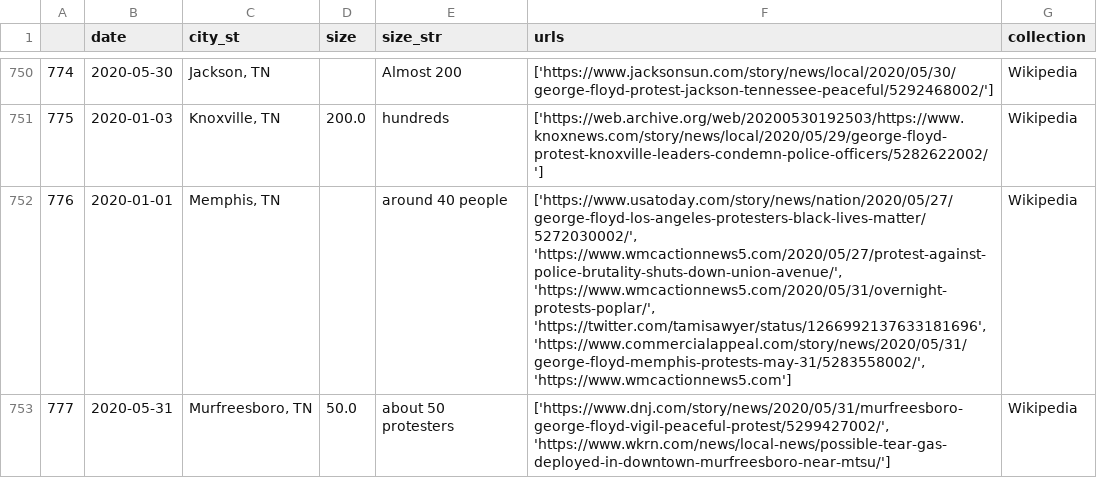
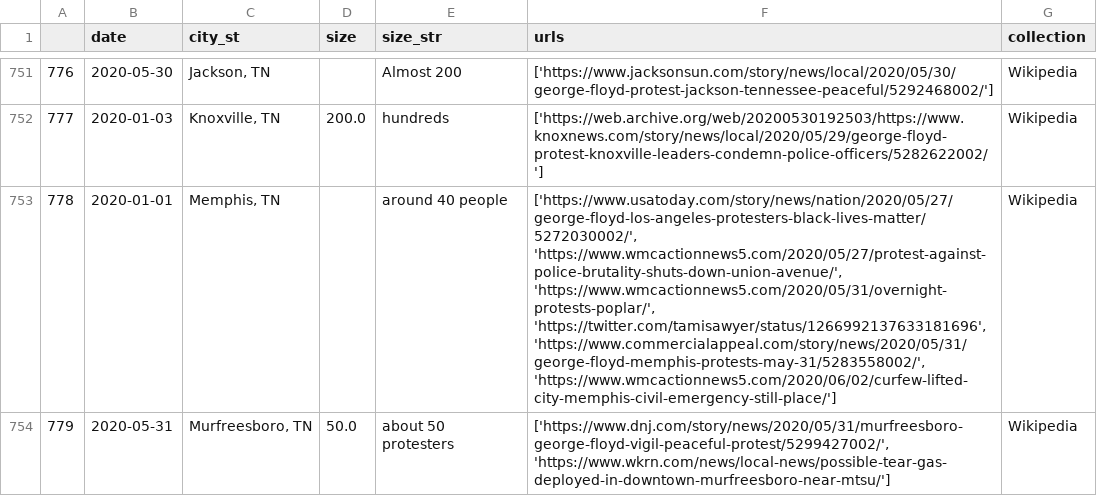
Before and after one commit to nealcaren/BLM-GFAABT, a CSV file: Notebooks/data/wiki_blm.csv, drawn as a sheet; only a part is shown, gaps mark what is left out; addresses are those after the commit; the diff covers the shown part only; the diff names each change by its address in the sheet, - before the commit and + after, or states it on an @@ line.

```diff
--- a/Notebooks/data/wiki_blm.csv
+++ b/Notebooks/data/wiki_blm.csv
@@ column A renumbered from row 32 down @@
-F753 (urls): …'https://twitter.com/tamisawyer/status/1266992137633181696', 'https://www.commercialappeal.com/story/news/2020/05/31/george-floyd-memphis-protests-may-31/5283558002/', 'https://www.wmcactionnews5.com']
+F753 (urls): …'https://twitter.com/tamisawyer/status/1266992137633181696', 'https://www.commercialappeal.com/story/news/2020/05/31/george-floyd-memphis-protests-may-31/5283558002/', 'https://www.wmcactionnews5.com/2020/06/02/curfew-lifted-city-memphis-civil-emergency-still-place/']
```
Also changed, not shown: 7 added rows, 6 removed rows, 36 moved rows and 28 edited cells elsewhere in this file, Notebooks/cities.csv, Notebooks/data/wiki_protest.csv, 6 other files.
